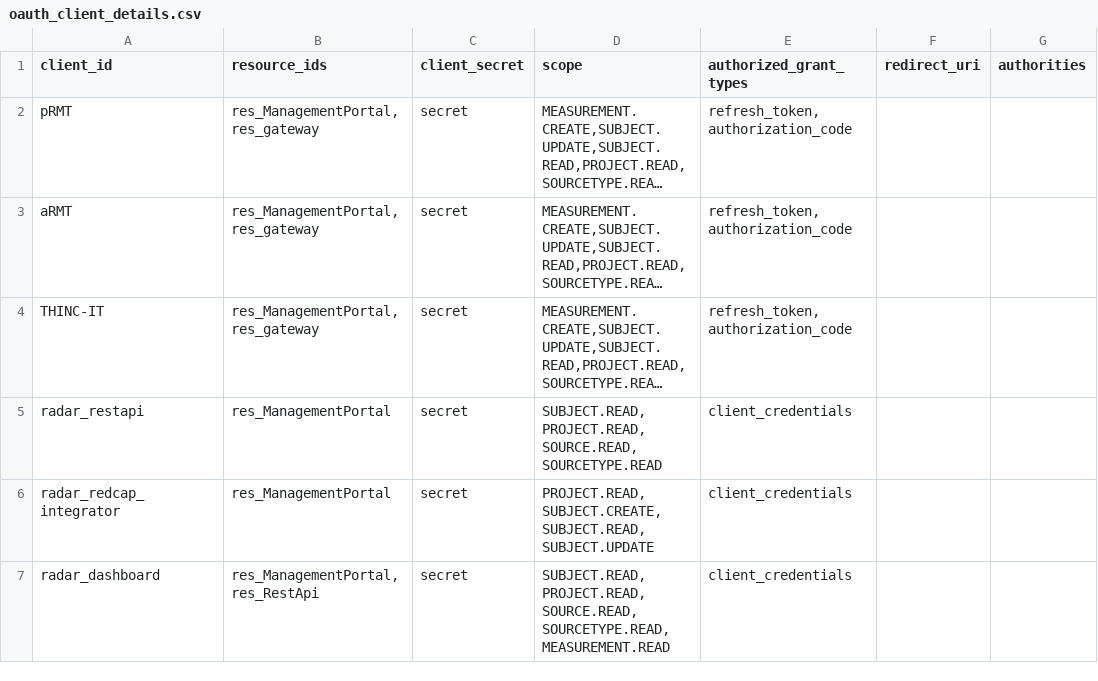
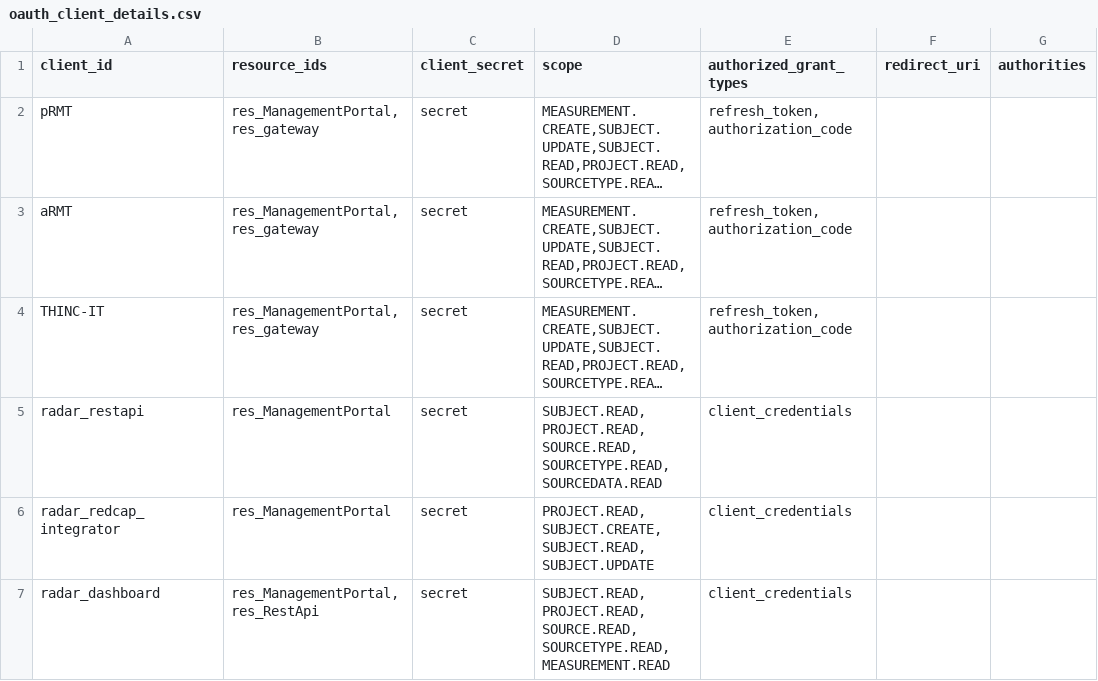
Before and after one commit to RADAR-base/RADAR-RestApi, a CSV file: src/endToEndTest/resources/config/oauth_client_details.csv, drawn as a sheet; only a part is shown; long unchanged cells end in …; the diff names each change by its address in the sheet, - before the commit and + after, or states it on an @@ line.

Commit message:
update e2e test

```diff
--- a/src/endToEndTest/resources/config/oauth_client_details.csv
+++ b/src/endToEndTest/resources/config/oauth_client_details.csv
-D5 (scope): SUBJECT.READ,PROJECT.READ,SOURCE.READ,SOURCETYPE.READ
+D5 (scope): SUBJECT.READ,PROJECT.READ,SOURCE.READ,SOURCETYPE.READ,SOURCEDATA.READ
```
Also changed, not shown: 12 other files.
